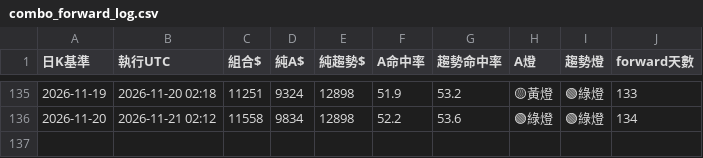
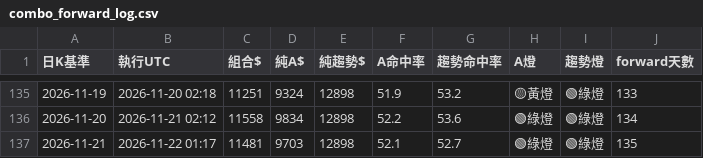
Before and after one commit to pidasin/crypto_combo_forward, a CSV file: combo_forward_log.csv, drawn as a sheet; only a part is shown, gaps mark what is left out.

```diff
--- a/combo_forward_log.csv
+++ b/combo_forward_log.csv
@@ -136 +136,2 @@
 2026-11-20,2026-11-21 02:12,11558,9834,12898,52.2,53.6,🟢綠燈,🟢綠燈,134
+2026-11-21,2026-11-22 01:17,11481,9703,12898,52.1,52.7,🟢綠燈,🟢綠燈,135
```
Also changed, not shown: bot_log.csv, paper_log.csv, 3 other files.
